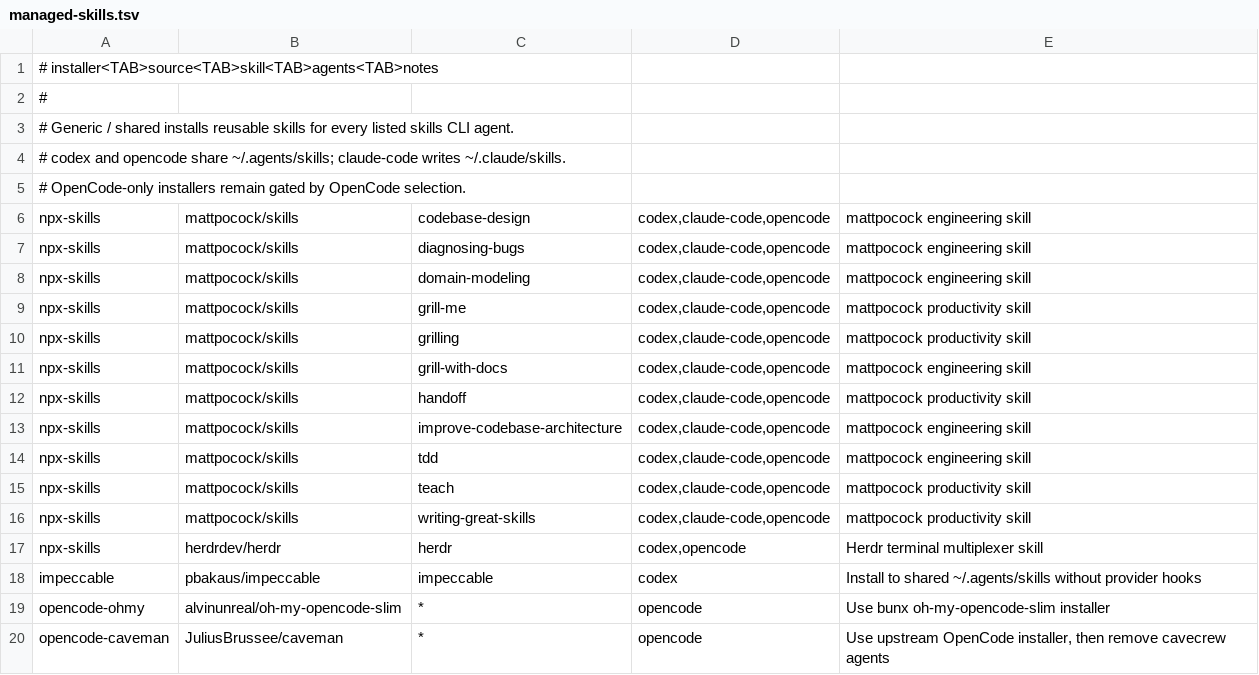
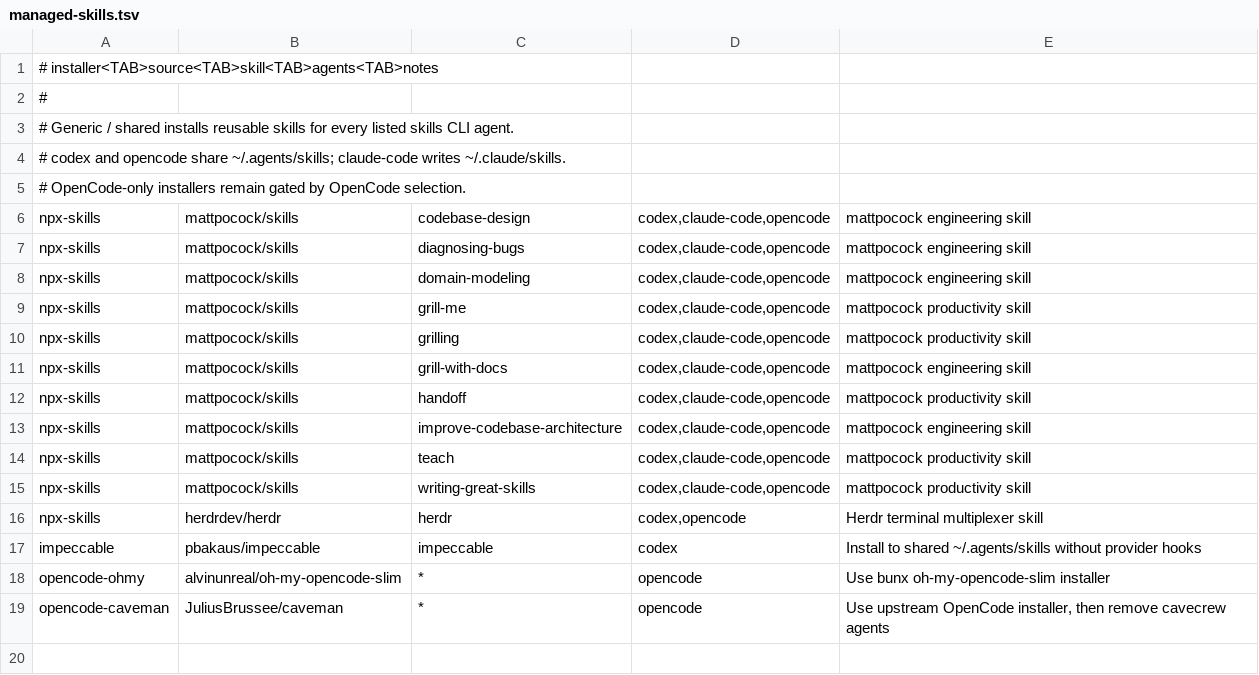
Before and after one commit to jackjinke/coding-agent-setups, a TSV file: sources/managed-skills.tsv, drawn as a sheet; the diff names each change by its address in the sheet, - before the commit and + after, or states it on an @@ line.

Commit message:
chore(sources): removed the managed TDD skill
- Stopped requesting the TDD skill and removed its managed target paths.

```diff
--- a/sources/managed-skills.tsv
+++ b/sources/managed-skills.tsv
-row 14: npx-skills | mattpocock/skills | tdd | codex,claude-code,opencode | mattpocock engineering skill
```
Also changed, not shown: 1 other file.
